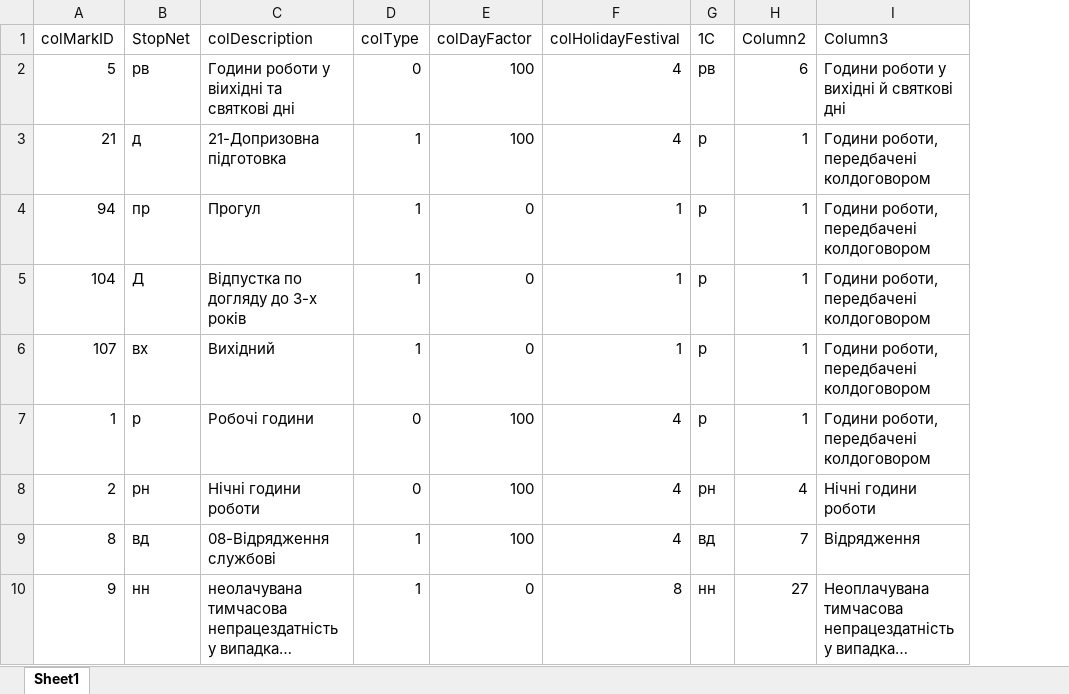
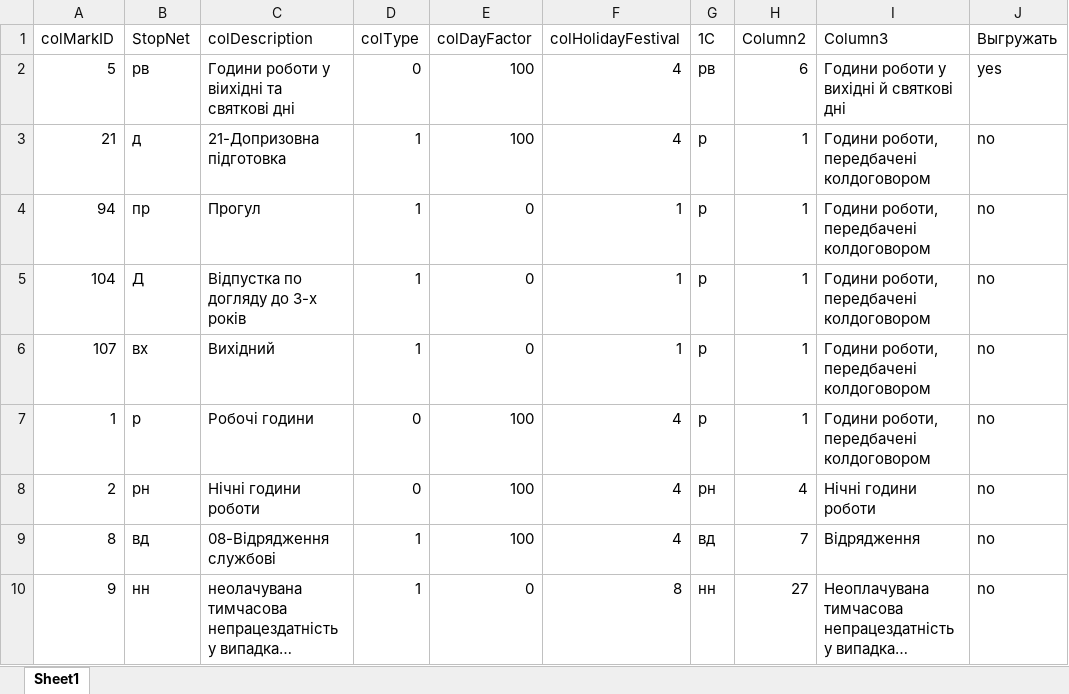
Before and after one commit to dimkas71/kotlin-timetable, an Excel workbook: src/main/resources/time_conversion_rules1.xlsx, sheet Sheet1, drawn as a sheet; only a part is shown; long unchanged cells end in …; values as stored, in another font and other column widths than the file's, no borders; the diff names each change by its address in the sheet, - before the commit and + after, or states it on an @@ line.

```diff
--- a/src/main/resources/time_conversion_rules1.xlsx (sheet Sheet1)
+++ b/src/main/resources/time_conversion_rules1.xlsx (sheet Sheet1)
+column J (Выгружать), rows 2-10: yes | no | no | no | no | no | no | no | no
```
Also changed, not shown: src/main/resources/time_conversion_rules.xlsx, 3 other files.
